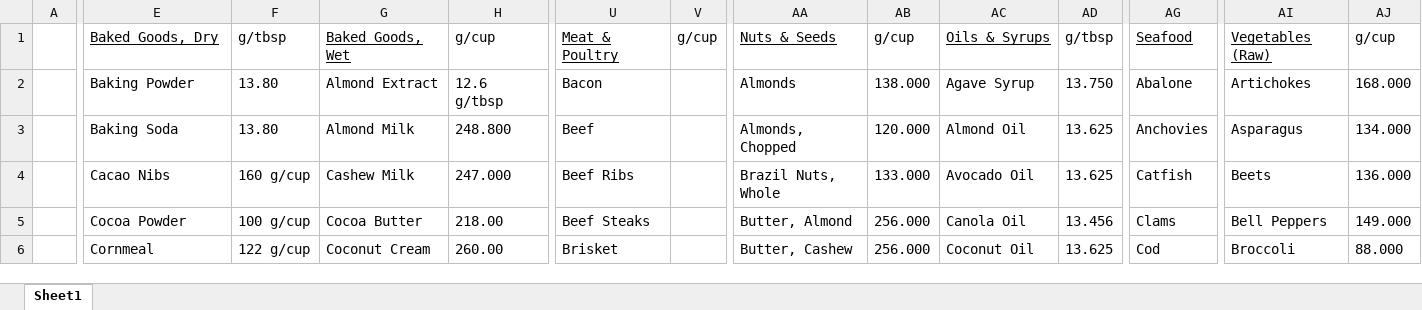
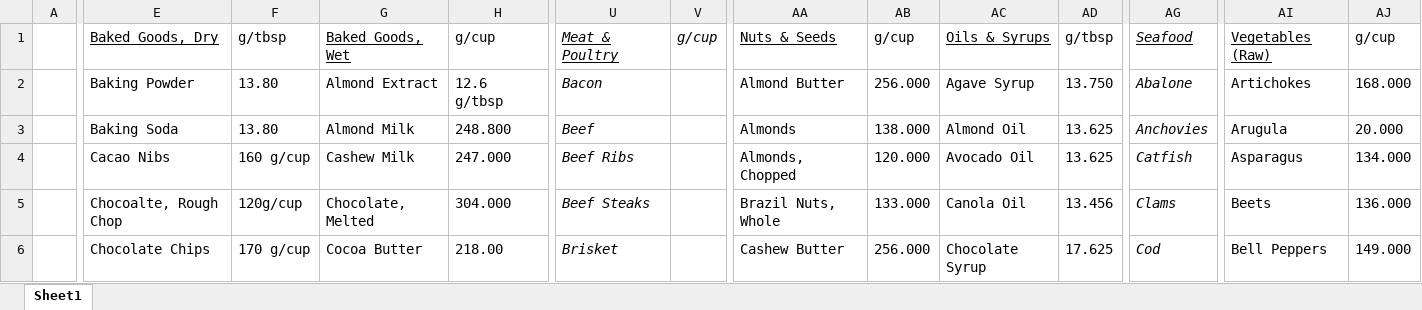
Before and after one commit to CanMatthewCode/CupsToGrams, an Excel workbook: Ingredients and Types.xlsx, sheet Sheet1, drawn as a sheet; only a part is shown, gaps mark what is left out; values as stored, in another font and other column widths than the file's, no borders; the diff covers the shown part only; the diff names each change by its address in the sheet, - before the commit and + after, or states it on an @@ line.

Commit message:
update .xlsx and textFiles/*.txt files to include final first pass of added ingredients for continued backup

```diff
--- a/Ingredients and Types.xlsx (sheet Sheet1)
+++ b/Ingredients and Types.xlsx (sheet Sheet1)
-U1:V1 italic: off
+U1:V1 italic: on
-AG1 italic: off
+AG1 italic: on
-U2:U6 italic: off
+U2:U6 italic: on
-AA2: Almonds
+AA2: Almond Butter
-AB2: 138.000
+AB2: 256.000
-AG2:AG6 italic: off
+AG2:AG6 italic: on
-AA3: Almonds, Chopped
+AA3: Almonds
-AB3: 120.000
+AB3: 138.000
-AI3: Asparagus
+AI3: Arugula
-AJ3: 134.000
+AJ3: 20.000
-AA4: Brazil Nuts, Whole
+AA4: Almonds, Chopped
-AB4: 133.000
+AB4: 120.000
-AI4: Beets
+AI4: Asparagus
-AJ4: 136.000
+AJ4: 134.000
-E5: Cocoa Powder
+E5: Chocoalte, Rough Chop
-F5: 100 g/cup
+F5: 120g/cup
-G5: Cocoa Butter
+G5: Chocolate, Melted
-H5: 218.00
+H5: 304.000
-AA5: Butter, Almond
+AA5: Brazil Nuts, Whole
-AB5: 256.000
+AB5: 133.000
-AI5: Bell Peppers
+AI5: Beets
-AJ5: 149.000
+AJ5: 136.000
-E6: Cornmeal
+E6: Chocolate Chips
-F6: 122 g/cup
+F6: 170 g/cup
-G6: Coconut Cream
+G6: Cocoa Butter
-H6: 260.00
+H6: 218.00
-AA6: Butter, Cashew
+AA6: Cashew Butter
-AC6: Coconut Oil
+AC6: Chocolate Syrup
-AD6: 13.625
+AD6: 17.625
-AI6: Broccoli
+AI6: Bell Peppers
-AJ6: 88.000
+AJ6: 149.000
```
Also changed, not shown: 251 edited cells and cell formats elsewhere in this sheet, formulas that keep their value, 11 other files.
